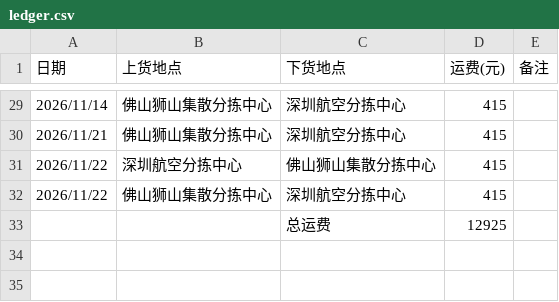
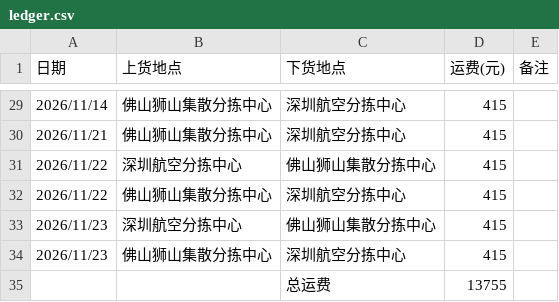
Before and after one commit to YFll/ledger, a CSV file: ledger.csv, drawn as a sheet; only a part is shown, gaps mark what is left out.

Commit message:
更新台账（33 条）

```diff
--- a/ledger.csv
+++ b/ledger.csv
@@ -32,2 +32,4 @@
 "2026/11/22","佛山狮山集散分拣中心","深圳航空分拣中心","415",""
-"","","总运费","12925",""
+"2026/11/23","深圳航空分拣中心","佛山狮山集散分拣中心","415",""
+"2026/11/23","佛山狮山集散分拣中心","深圳航空分拣中心","415",""
+"","","总运费","13755",""
```
